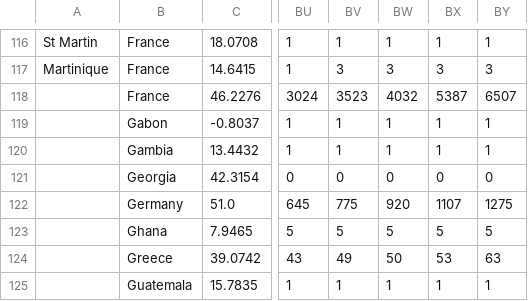
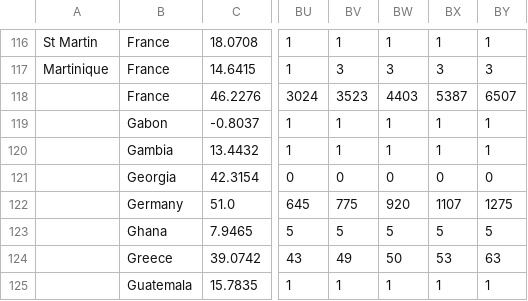
Before and after one commit to almenal/covid-r-plots, a CSV file: rawdata/time_series_covid19_deaths_global.csv, drawn as a sheet; only a part is shown, gaps mark what is left out; the diff names each change by its address in the sheet, - before the commit and + after, or states it on an @@ line.

```diff
--- a/rawdata/time_series_covid19_deaths_global.csv
+++ b/rawdata/time_series_covid19_deaths_global.csv
-BW118: 4032
+BW118: 4403
```
Also changed, not shown: rawdata/time_series_covid19_confirmed_US.csv, rawdata/time_series_covid19_confirmed_global.csv, 1 other file.
